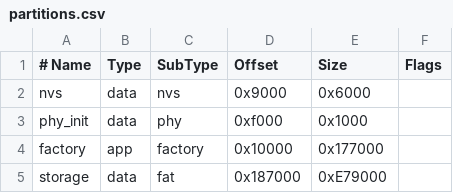
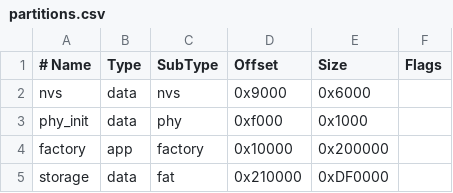
Before and after one commit to yarvod/radiometers_esp, a CSV file: partitions.csv, drawn as a sheet.

Commit message:
fix: update partition sizes for factory and storage to ensure proper memory allocation

```diff
--- a/partitions.csv
+++ b/partitions.csv
@@ -3,3 +3,3 @@ nvs,      data, nvs,     0x9000,   0x6000,
 phy_init, data, phy,     0xf000,   0x1000,
-factory,  app,  factory, 0x10000,  0x177000,
-storage,  data, fat,     0x187000, 0xE79000,
+factory,  app,  factory, 0x10000,  0x200000,
+storage,  data, fat,     0x210000, 0xDF0000,
```
